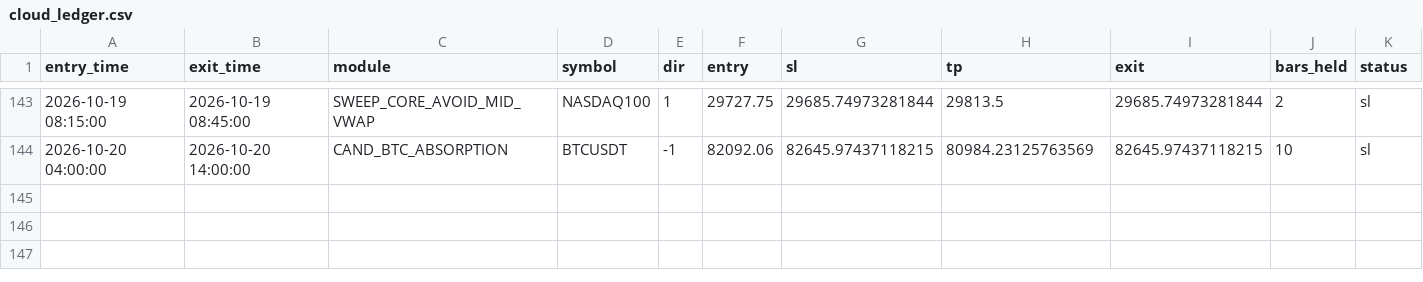
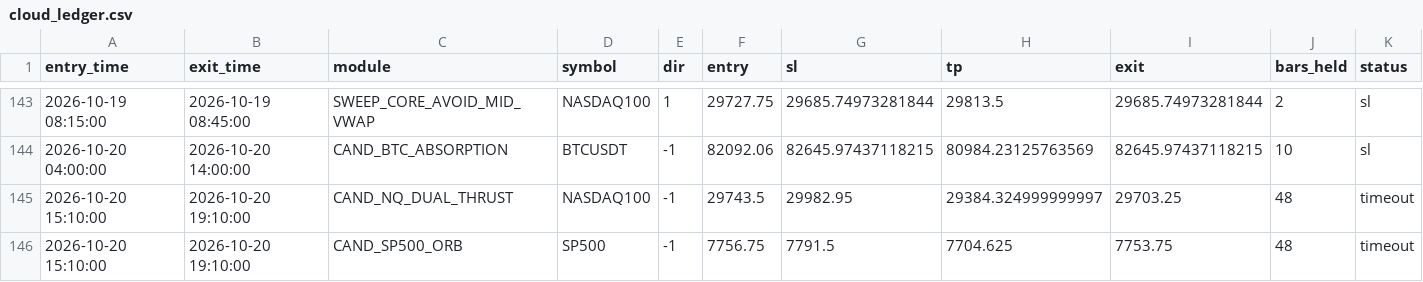
Before and after one commit to alplion890/borsa-signalbot, a CSV file: strategy-lab/outputs/intraday/forward_ea/cloud_ledger.csv, drawn as a sheet; only a part is shown, gaps mark what is left out; rows hold the shown columns only; the diff names each change by its address in the sheet, - before the commit and + after, or states it on an @@ line.

```diff
--- a/strategy-lab/outputs/intraday/forward_ea/cloud_ledger.csv
+++ b/strategy-lab/outputs/intraday/forward_ea/cloud_ledger.csv
+row 145: 2026-10-20 15:10:00 | 2026-10-20 19:10:00 | CAND_NQ_DUAL_THRUST | NASDAQ100 | -1 | 29743.5 | 29982.95 | 29384.324999999997 | 29703.25 | 48 | timeout
+row 146: 2026-10-20 15:10:00 | 2026-10-20 19:10:00 | CAND_SP500_ORB | SP500 | -1 | 7756.75 | 7791.5 | 7704.625 | 7753.75 | 48 | timeout
```
Also changed, not shown: 1 other file.
